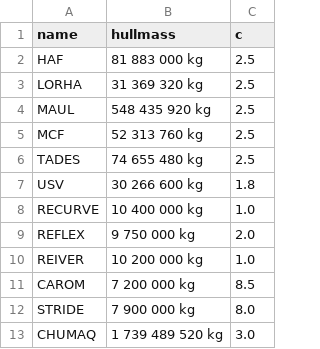
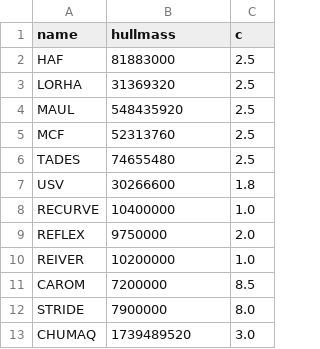
Before and after one commit to anteris90/FrontierHeatSense, a CSV file: db/ships.csv, drawn as a sheet.

Commit message:
Integrate Ship seleection v01

```diff
--- a/db/ships.csv
+++ b/db/ships.csv
@@ -1,13 +1,13 @@
 name,hullmass,c
-HAF,81 883 000 kg,2.5
-LORHA,31 369 320 kg,2.5
-MAUL,548 435 920 kg,2.5
-MCF,52 313 760 kg,2.5
-TADES,74 655 480 kg,2.5
-USV,30 266 600 kg,1.8
-RECURVE,10 400 000 kg,1.0
-REFLEX,9 750 000 kg,2.0
-REIVER,10 200 000 kg,1.0
-CAROM,7 200 000 kg,8.5
-STRIDE,7 900 000 kg,8.0
-CHUMAQ,1 739 489 520 kg,3.0
+HAF,81883000,2.5
+LORHA,31369320,2.5
+MAUL,548435920,2.5
+MCF,52313760,2.5
+TADES,74655480,2.5
+USV,30266600,1.8
+RECURVE,10400000,1.0
+REFLEX,9750000,2.0
+REIVER,10200000,1.0
+CAROM,7200000,8.5
+STRIDE,7900000,8.0
+CHUMAQ,1739489520,3.0
```
Also changed, not shown: 2 other files.
